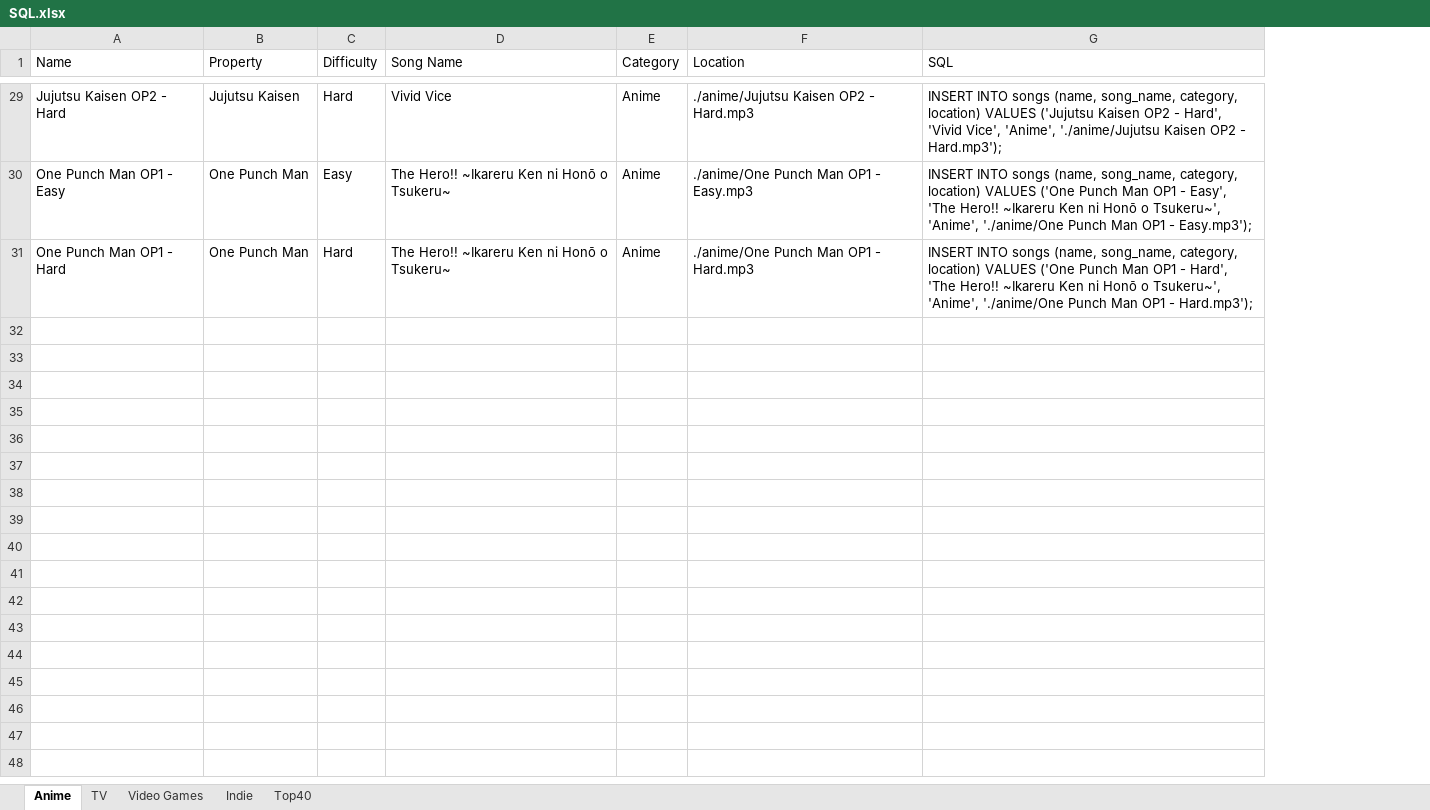
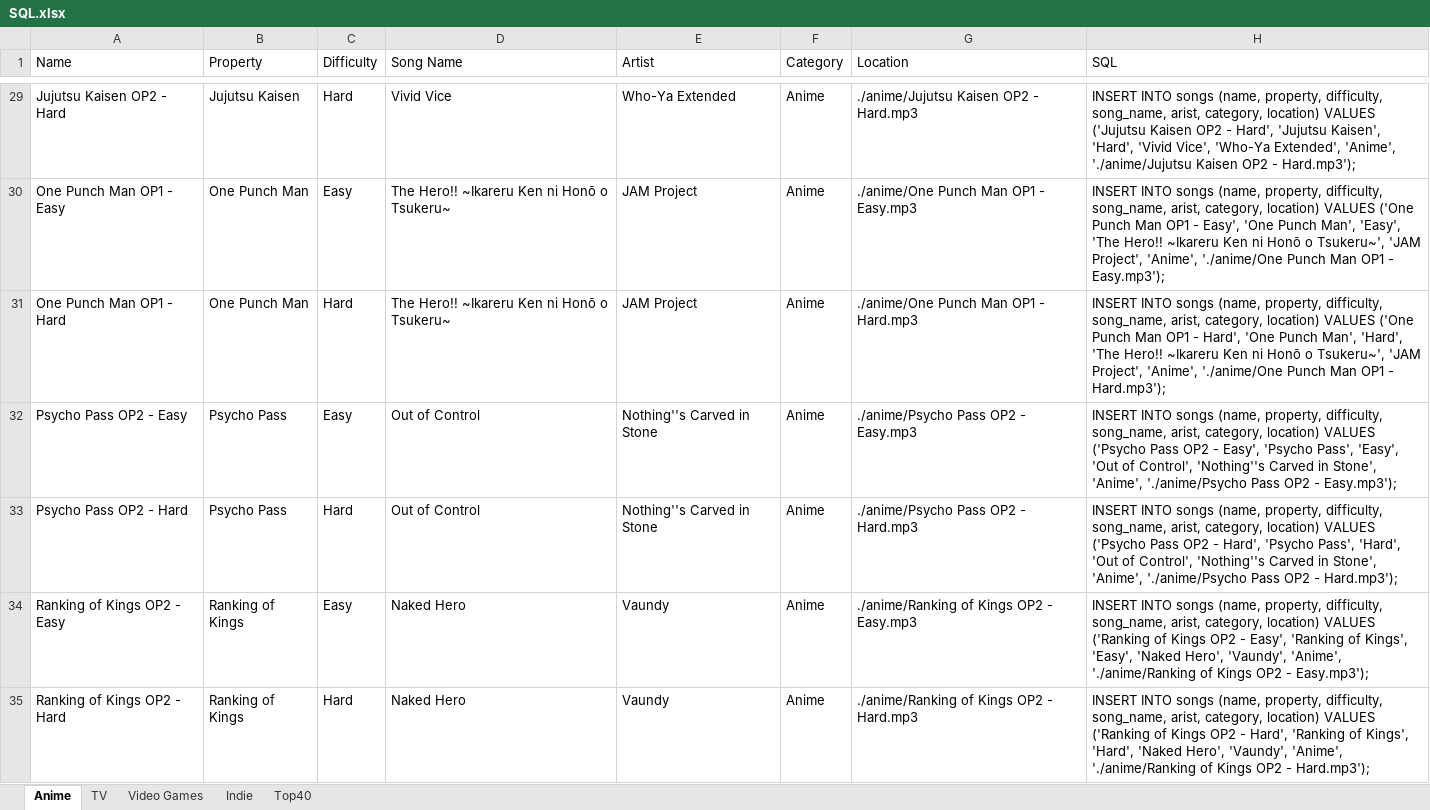
Before and after one commit to LyonsXII/Online-Game, an Excel workbook: SQL.xlsx, sheet Anime, drawn as a sheet; only a part is shown, gaps mark what is left out; values as stored, in another font and other column widths than the file's, no borders; addresses are those after the commit; the diff covers the shown part only; the diff names each change by its address in the sheet, - before the commit and + after, or states it on an @@ line.

```diff
--- a/SQL.xlsx (sheet Anime)
+++ b/SQL.xlsx (sheet Anime)
+column E (Artist), rows 29-31: Who-Ya Extended | JAM Project | JAM Project
-H29 (SQL): …songs (name, song_name, category, location) VALUES ('Jujutsu Kaisen OP2 - Hard', 'Vivid Vice', 'Anime', './anime/Jujutsu…
+H29 (SQL): …songs (name, property, difficulty, song_name, arist, category, location) VALUES ('Jujutsu Kaisen OP2 - Hard', 'Jujutsu Kaisen', 'Hard', 'Vivid Vice', 'Who-Ya Extended', 'Anime', './anime/Jujutsu…
-H30 (SQL): …songs (name, song_name, category, location) VALUES ('One Punch Man OP1 - Easy', 'The Hero!! ~Ikareru Ken ni Honō o Tsukeru~', 'Anime', './anime/One…
+H30 (SQL): …songs (name, property, difficulty, song_name, arist, category, location) VALUES ('One Punch Man OP1 - Easy', 'One Punch Man', 'Easy', 'The Hero!! ~Ikareru Ken ni Honō o Tsukeru~', 'JAM Project', 'Anime', './anime/One…
-H31 (SQL): …songs (name, song_name, category, location) VALUES ('One Punch Man OP1 - Hard', 'The Hero!! ~Ikareru Ken ni Honō o Tsukeru~', 'Anime', './anime/One…
+H31 (SQL): …songs (name, property, difficulty, song_name, arist, category, location) VALUES ('One Punch Man OP1 - Hard', 'One Punch Man', 'Hard', 'The Hero!! ~Ikareru Ken ni Honō o Tsukeru~', 'JAM Project', 'Anime', './anime/One…
+row 32: Psycho Pass OP2 - Easy | Psycho Pass | Easy | Out of Control | Nothing''s Carved in Stone | Anime | ./anime/Psycho Pass OP2 - Easy.mp3 | INSERT INTO songs (name, property, difficulty, song_name, arist, category, location) VALUES ('Psycho Pass OP2 - Easy', 'Psycho Pass', 'Easy', 'Out of Control', 'Nothing''s Carved in Stone', 'Anime', './anime/Psycho Pass OP2 - Easy.mp3');
+row 33: Psycho Pass OP2 - Hard | Psycho Pass | Hard | Out of Control | Nothing''s Carved in Stone | Anime | ./anime/Psycho Pass OP2 - Hard.mp3 | INSERT INTO songs (name, property, difficulty, song_name, arist, category, location) VALUES ('Psycho Pass OP2 - Hard', 'Psycho Pass', 'Hard', 'Out of Control', 'Nothing''s Carved in Stone', 'Anime', './anime/Psycho Pass OP2 - Hard.mp3');
+row 34: Ranking of Kings OP2 - Easy | Ranking of Kings | Easy | Naked Hero | Vaundy | Anime | ./anime/Ranking of Kings OP2 - Easy.mp3 | INSERT INTO songs (name, property, difficulty, song_name, arist, category, location) VALUES ('Ranking of Kings OP2 - Easy', 'Ranking of Kings', 'Easy', 'Naked Hero', 'Vaundy', 'Anime', './anime/Ranking of Kings OP2 - Easy.mp3');
+row 35: Ranking of Kings OP2 - Hard | Ranking of Kings | Hard | Naked Hero | Vaundy | Anime | ./anime/Ranking of Kings OP2 - Hard.mp3 | INSERT INTO songs (name, property, difficulty, song_name, arist, category, location) VALUES ('Ranking of Kings OP2 - Hard', 'Ranking of Kings', 'Hard', 'Naked Hero', 'Vaundy', 'Anime', './anime/Ranking of Kings OP2 - Hard.mp3');
```
Also changed, not shown: 6 added rows and 29 edited cells elsewhere in this sheet, formulas that keep their value, 21 other files.
